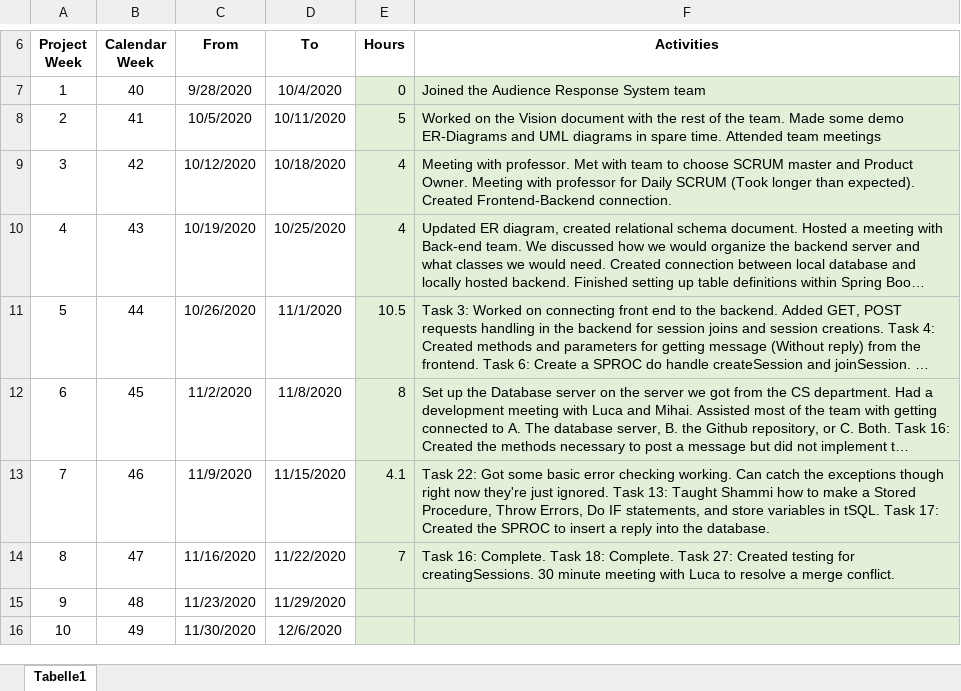
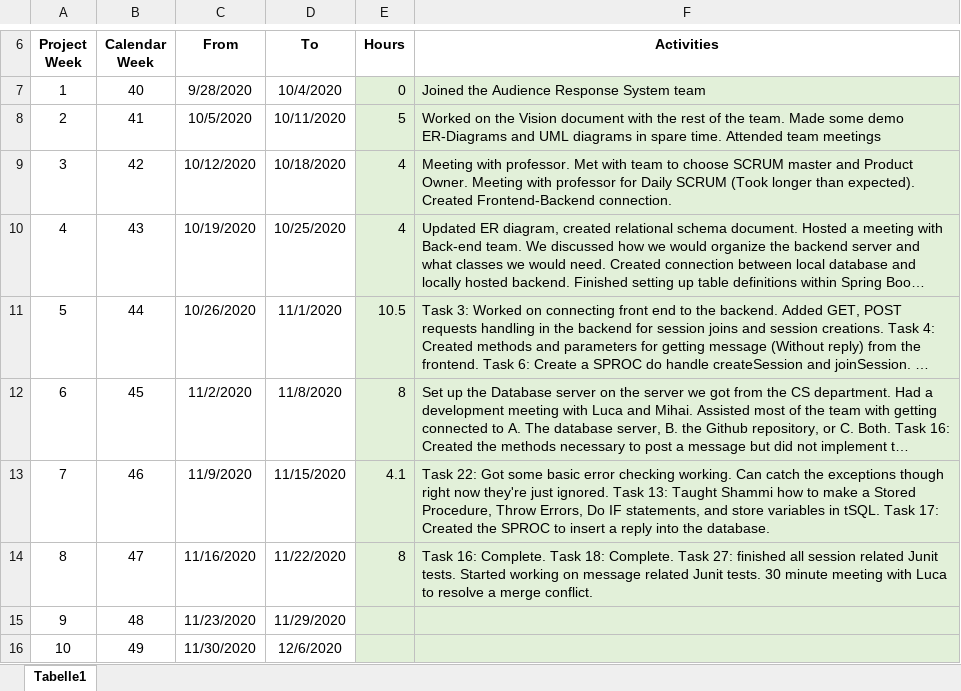
Before and after one commit to leafcathead/CTS5_AudienceResponse, an Excel workbook: Documentation/SCRUM/TimeLog_ConnorPeper.xlsx, sheet Tabelle1, drawn as a sheet; only a part is shown, gaps mark what is left out; long unchanged cells end in …; values as stored, in another font and other column widths than the file's, no borders; the diff names each change by its address in the sheet, - before the commit and + after, or states it on an @@ line.

```diff
--- a/Documentation/SCRUM/TimeLog_ConnorPeper.xlsx (sheet Tabelle1)
+++ b/Documentation/SCRUM/TimeLog_ConnorPeper.xlsx (sheet Tabelle1)
-E14 (Hours): 7
+E14 (Hours): 8
-F14 (Activities): …Task 27: Created testing for creatingSessions. 30 minute…
+F14 (Activities): …Task 27: finished all session related Junit tests. Started working on message related Junit tests. 30 minute…
```
Also changed, not shown: 2 other files.
